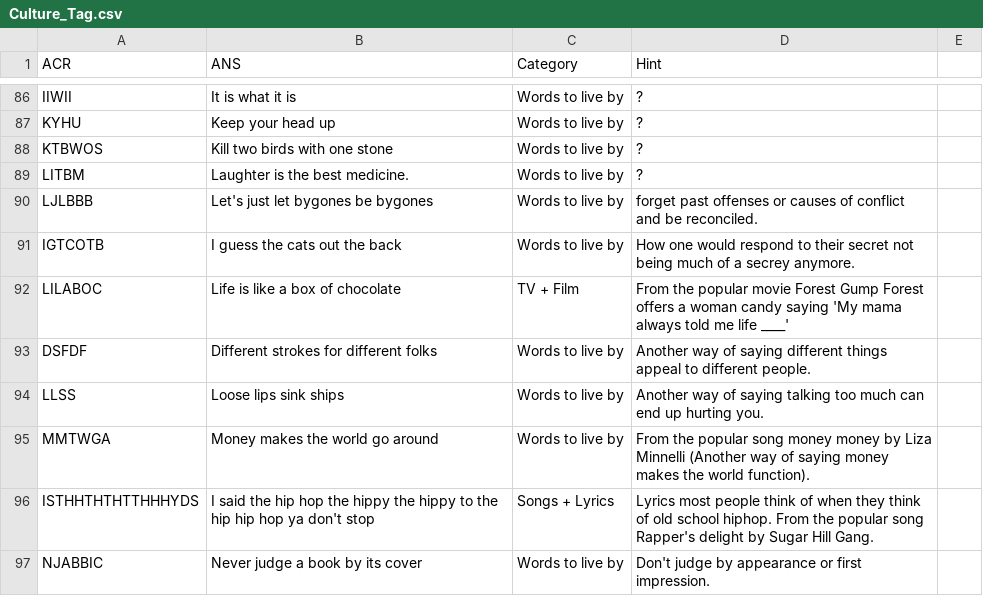
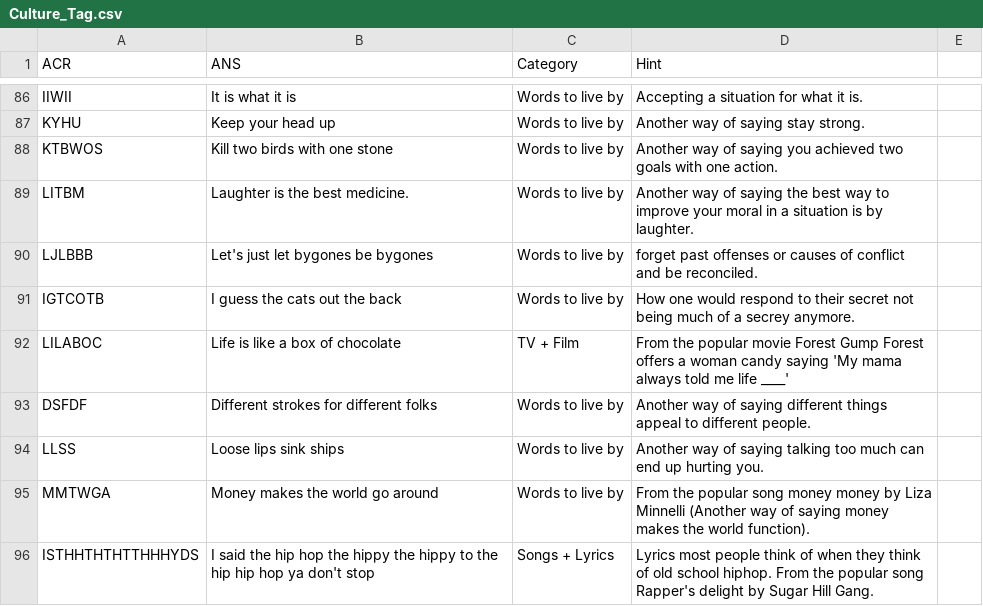
Before and after one commit to chinempc/CultureTags-Game, a CSV file: Culture_Tag.csv, drawn as a sheet; only a part is shown, gaps mark what is left out; the shorter side is filled out with more unchanged rows; the diff covers the shown part only; the diff names each change by its address in the sheet, - before the commit and + after, or states it on an @@ line.

```diff
--- a/Culture_Tag.csv
+++ b/Culture_Tag.csv
-D86 (Hint): ?
+D86 (Hint): Accepting a situation for what it is.
-D87 (Hint): ?
+D87 (Hint): Another way of saying stay strong.
-D88 (Hint): ?
+D88 (Hint): Another way of saying you achieved two goals with one action.
-D89 (Hint): ?
+D89 (Hint): Another way of saying the best way to improve your moral in a situation is by laughter.
```
Also changed, not shown: 25 edited cells elsewhere in this file.
